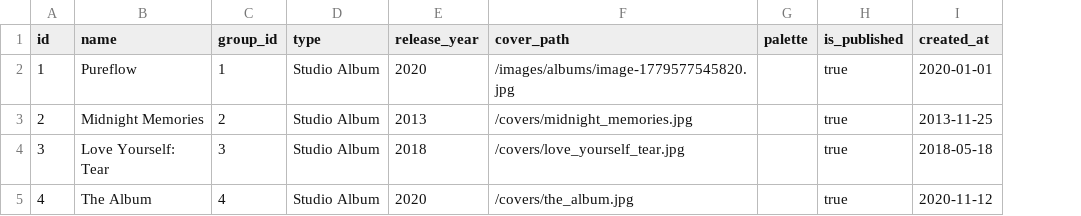
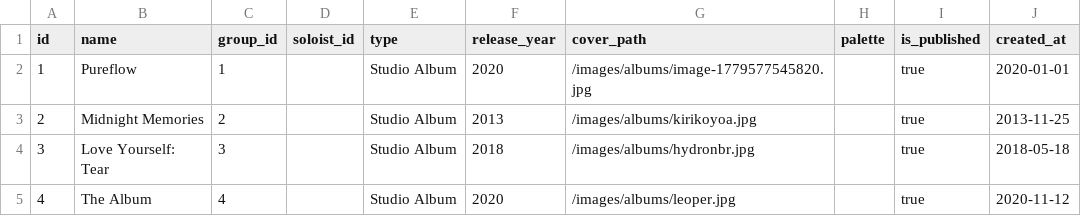
Before and after one commit to ThiagoRoss1/Kpopit, a CSV file: kpopit-backend/data/albums.csv, drawn as a sheet; addresses are those after the commit; the diff names each change by its address in the sheet, - before the commit and + after, or states it on an @@ line.

Commit message:
feat: change pixelated route, album migration and update DESIGN.md
- Enhance 022 migration by adding soloist id and a constraint for Soloist idols.

- Creates a new route at pixelated endpoint, it fetches the backend and give to the frontend the entire list of albums in the game.

- Updates DESIGN.md to include the brand new stylization - Retro Pop.

```diff
--- a/kpopit-backend/data/albums.csv
+++ b/kpopit-backend/data/albums.csv
+column D (soloist_id), empty
-G3 (cover_path): /covers/midnight_memories.jpg
+G3 (cover_path): /images/albums/kirikoyoa.jpg
-G4 (cover_path): /covers/love_yourself_tear.jpg
+G4 (cover_path): /images/albums/hydronbr.jpg
-G5 (cover_path): /covers/the_album.jpg
+G5 (cover_path): /images/albums/leoper.jpg
```
Also changed, not shown: 7 other files.
